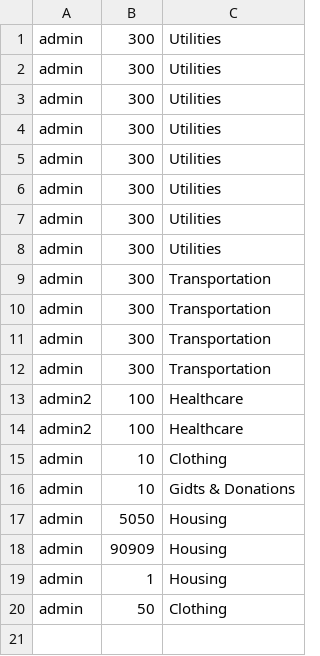
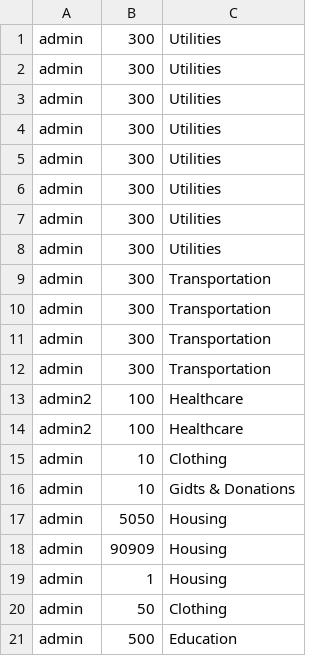
Before and after one commit to omrucf/Echo, a CSV file: database/expenses.csv, drawn as a sheet.

```diff
--- a/database/expenses.csv
+++ b/database/expenses.csv
@@ -20 +20,2 @@ admin,1,Housing
 admin,50,Clothing
+admin,500,Education
```
Also changed, not shown: 56 other files.
